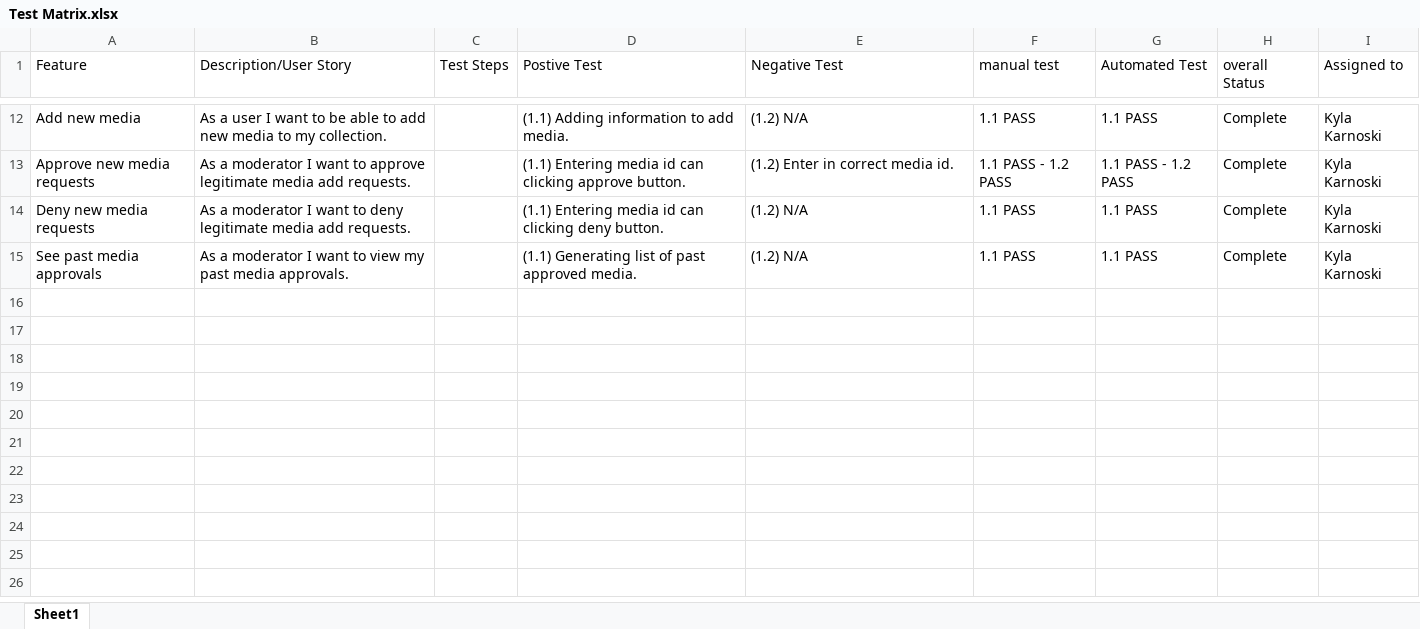
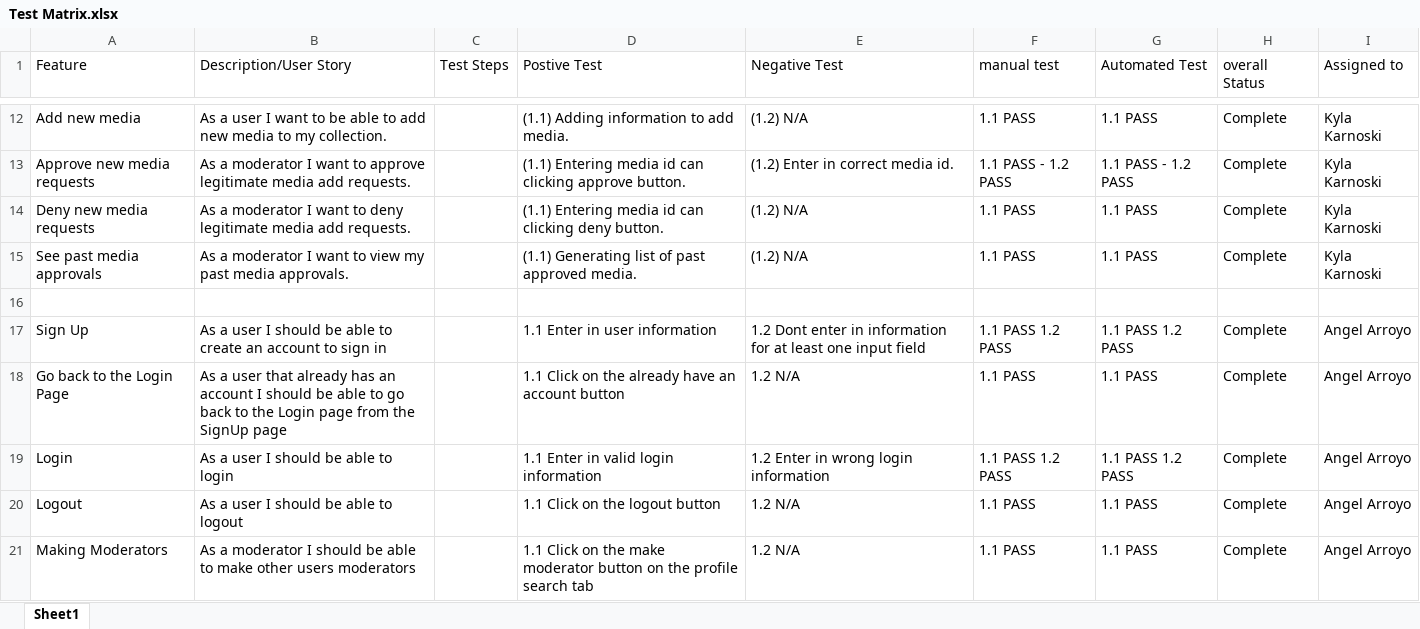
Before and after one commit to Chris24xx/BookShelf, an Excel workbook: Test Matrix.xlsx, sheet Sheet1, drawn as a sheet; only a part is shown, gaps mark what is left out; values as stored, in another font and other column widths than the file's, no borders; charts and pictures not drawn; the diff names each change by its address in the sheet, - before the commit and + after, or states it on an @@ line.

Commit message:
Added My Part of the Test Matrix on the Excel Sheet

```diff
--- a/Test Matrix.xlsx (sheet Sheet1)
+++ b/Test Matrix.xlsx (sheet Sheet1)
+row 16: (empty)
+row 17: Sign Up | As a user I should be able to create an account to sign in |  | 1.1 Enter in user information | 1.2 Dont enter in information for at least one input field | 1.1 PASS 1.2 PASS | 1.1 PASS 1.2 PASS | Complete | Angel Arroyo
+row 18: Go back to the Login Page | As a user that already has an account I should be able to go back to the Login page from the SignUp page |  | 1.1 Click on the already have an account button | 1.2 N/A | 1.1 PASS | 1.1 PASS | Complete | Angel Arroyo
+row 19: Login | As a user I should be able to login |  | 1.1 Enter in valid login information | 1.2 Enter in wrong login information | 1.1 PASS 1.2 PASS | 1.1 PASS 1.2 PASS | Complete | Angel Arroyo
+row 20: Logout | As a user I should be able to logout |  | 1.1 Click on the logout button | 1.2 N/A | 1.1 PASS | 1.1 PASS | Complete | Angel Arroyo
+row 21: Making Moderators | As a moderator I should be able to make other users moderators |  | 1.1 Click on the make moderator button on the profile search tab | 1.2 N/A | 1.1 PASS | 1.1 PASS | Complete | Angel Arroyo
```
Also changed, not shown: charts or pictures.
